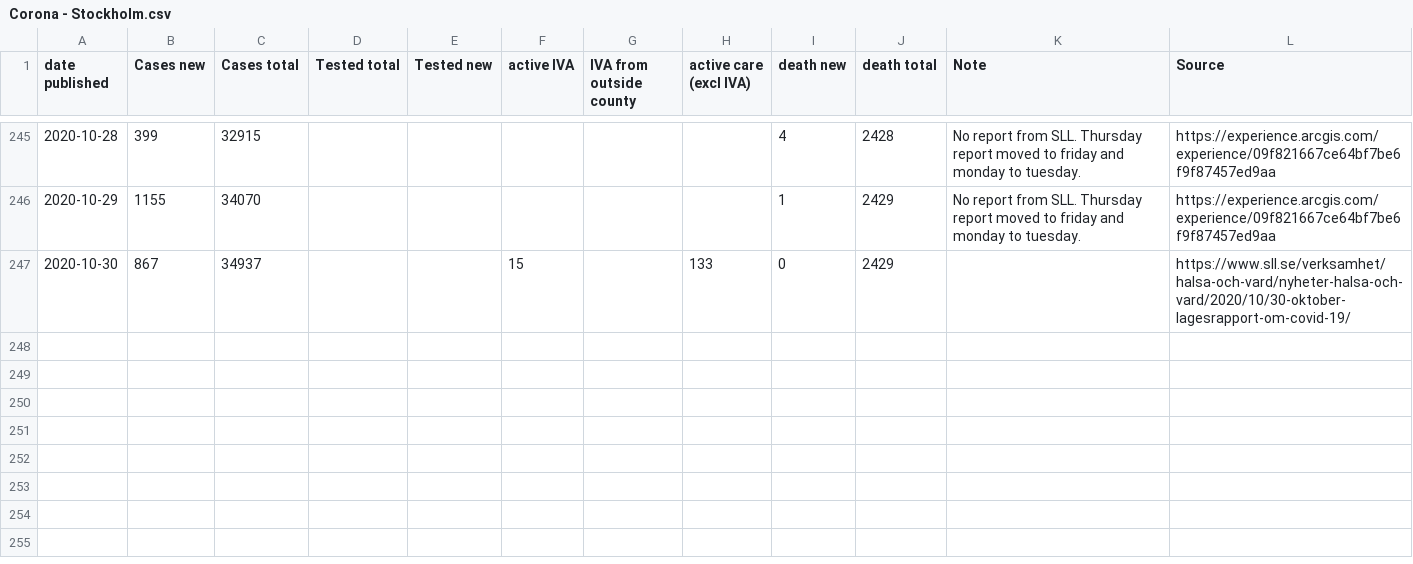
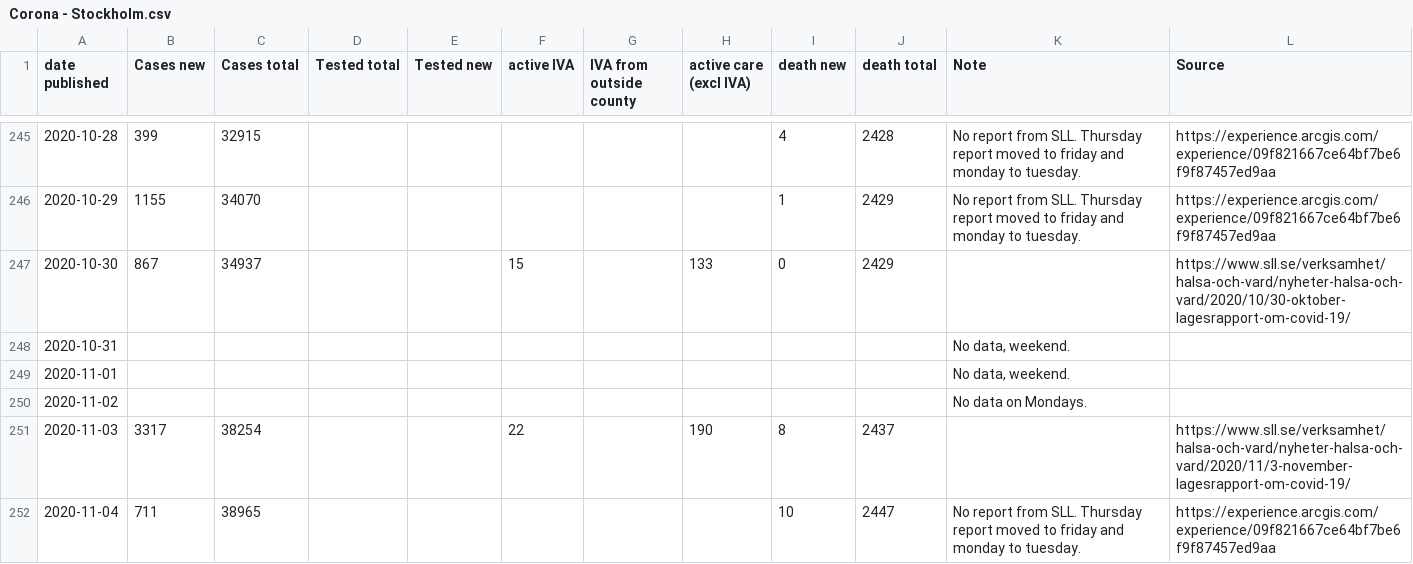
Before and after one commit to mrunesson/covid-19, a CSV file: Corona - Stockholm.csv, drawn as a sheet; only a part is shown, gaps mark what is left out.

Commit message:
Added 2020-11-03--04

```diff
--- a/Corona - Stockholm.csv
+++ b/Corona - Stockholm.csv
@@ -247 +247,6 @@ date published,Cases new,Cases total,Tested total,Tested new,active IVA,IVA from
 2020-10-30,867,34937,,,15,,133,0,2429,,https://www.sll.se/verksamhet/halsa-och-vard/nyheter-halsa-och-vard/2020/10/30-oktober-lagesrapport-om-covid-19/
+2020-10-31,,,,,,,,,,"No data, weekend.",
+2020-11-01,,,,,,,,,,"No data, weekend.",
+2020-11-02,,,,,,,,,,No data on Mondays.,
+2020-11-03,3317,38254,,,22,,190,8,2437,,https://www.sll.se/verksamhet/halsa-och-vard/nyheter-halsa-och-vard/2020/11/3-november-lagesrapport-om-covid-19/
+2020-11-04,711,38965,,,,,,10,2447,No report from SLL. Thursday report moved to friday and monday to tuesday.,https://experience.arcgis.com/experience/09f821667ce64bf7be6f9f87457ed9aa
```
